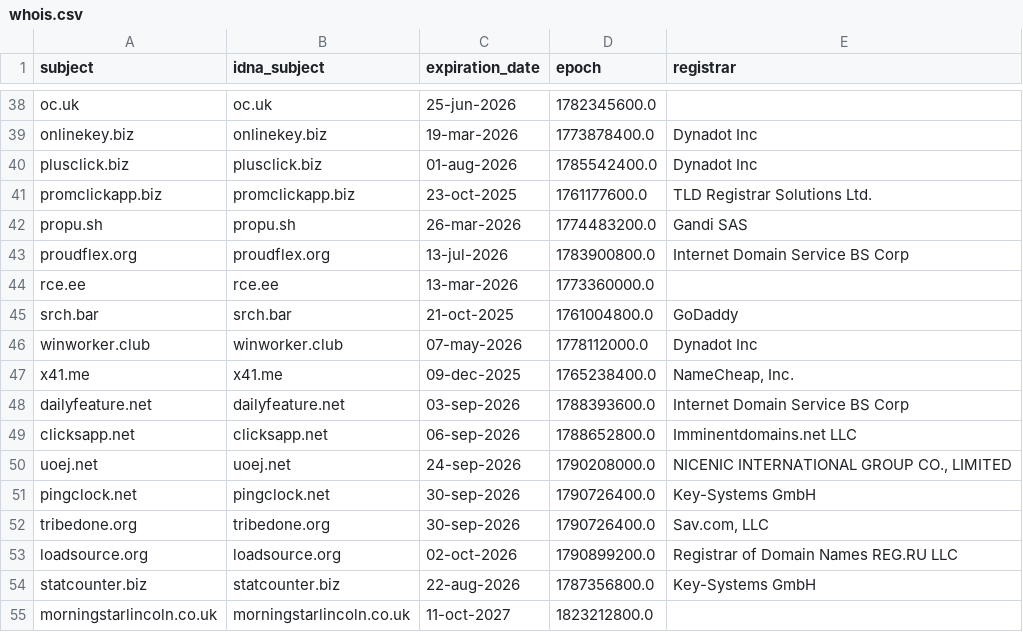
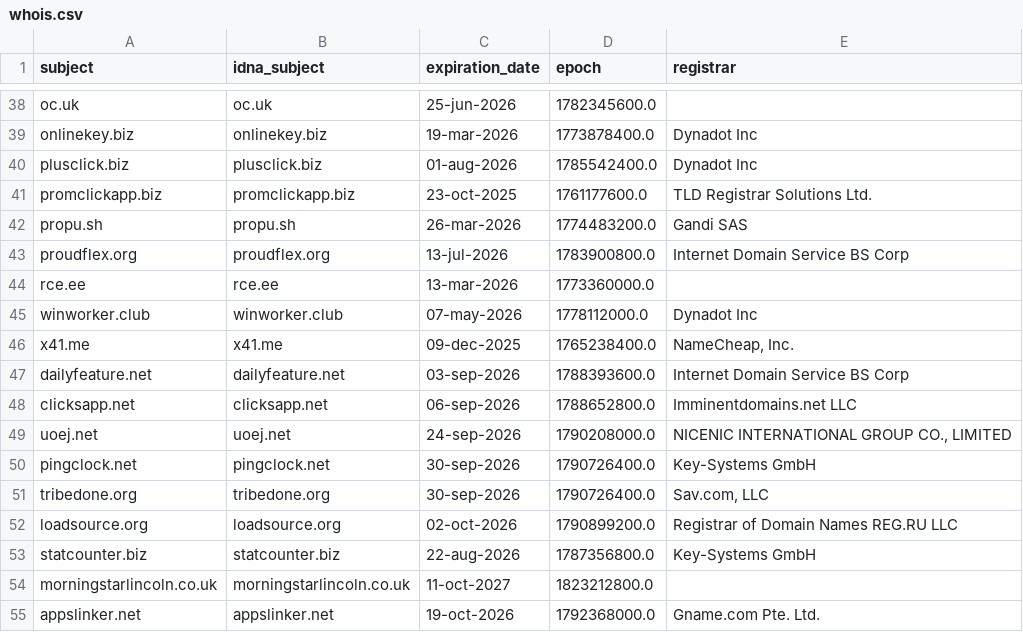
Before and after one commit to Ultimate-Hosts-Blacklist/quidsup_malicious-sites, a CSV file: .pyfunceble/whois.csv, drawn as a sheet; only a part is shown, gaps mark what is left out; removed rows and columns are numbered as before the commit, all else as after; the diff names each change by its address in the sheet, - before the commit and + after, or states it on an @@ line.

```diff
--- a/.pyfunceble/whois.csv
+++ b/.pyfunceble/whois.csv
-row 45: srch.bar | srch.bar | 21-oct-2025 | 1761004800.0 | GoDaddy
+row 55: appslinker.net | appslinker.net | 19-oct-2026 | 1792368000.0 | Gname.com Pte. Ltd.
```
Also changed, not shown: 11 other files.
